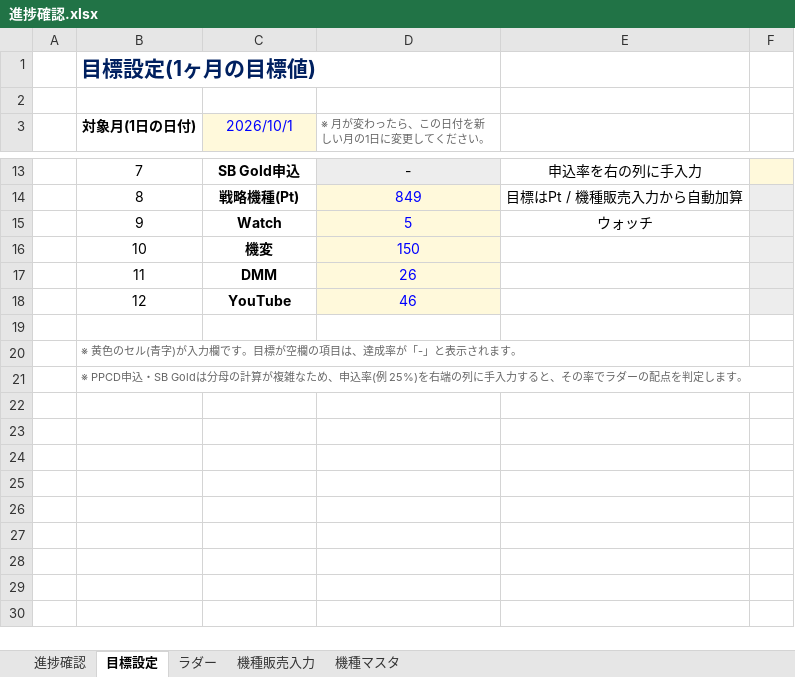
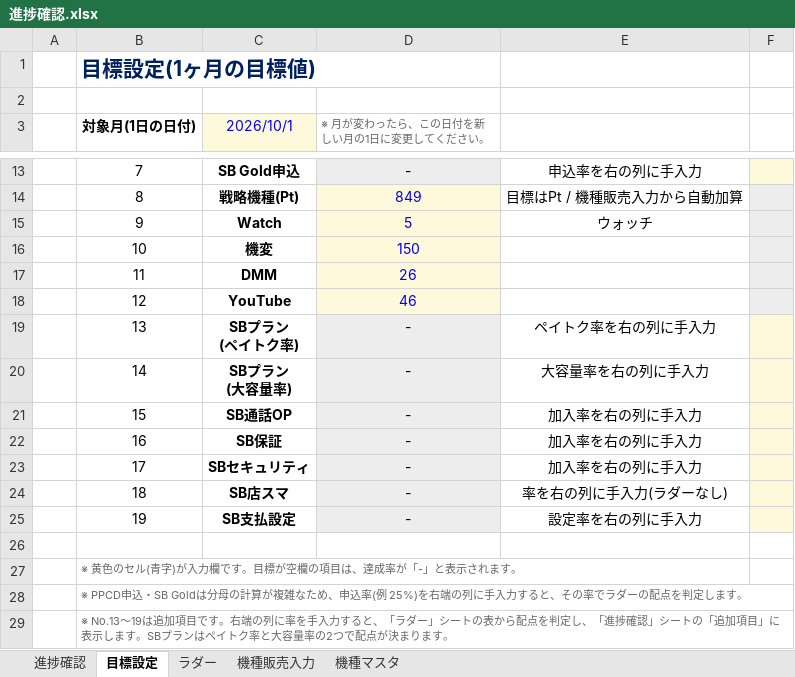
Before and after one commit to blackout0802/Excel, an Excel workbook: 進捗確認.xlsx, sheet 目標設定, drawn as a sheet; only a part is shown, gaps mark what is left out; values as stored, in another font and other column widths than the file's, no borders; ↵ is a line break in a cell; the diff names each change by its address in the sheet, - before the commit and + after, or states it on an @@ line.

```diff
--- a/進捗確認.xlsx (sheet 目標設定)
+++ b/進捗確認.xlsx (sheet 目標設定)
+row 19:  | 13 | SBプラン ↵ (ペイトク率) | - | ペイトク率を右の列に手入力
+row 20:  | 14 | SBプラン ↵ (大容量率) | - | 大容量率を右の列に手入力
+row 21:  | 15 | SB通話OP | - | 加入率を右の列に手入力
+row 22:  | 16 | SB保証 | - | 加入率を右の列に手入力
+row 23:  | 17 | SBセキュリティ | - | 加入率を右の列に手入力
+row 24:  | 18 | SB店スマ | - | 率を右の列に手入力(ラダーなし)
+row 25:  | 19 | SB支払設定 | - | 設定率を右の列に手入力
+row 29:  | ※ No.13〜19は追加項目です。右端の列に率を手入力すると、「ラダー」シートの表から配点を判定し、「進捗確認」シートの「追加項目」に表示します。SBプランはペイトク率と大容量率の2つで配点が決まります。
```
Also changed, not shown: sheet 機種販売入力, sheet 機種マスタ, sheet ラダー, sheet 進捗確認, charts or pictures.
